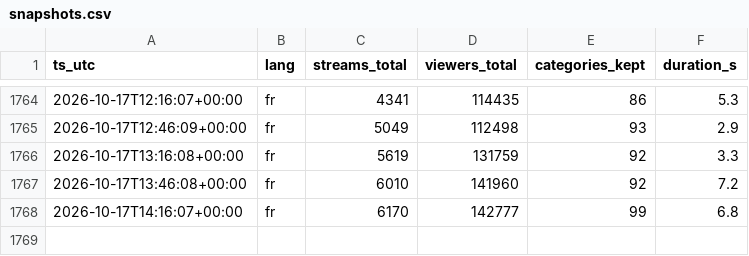
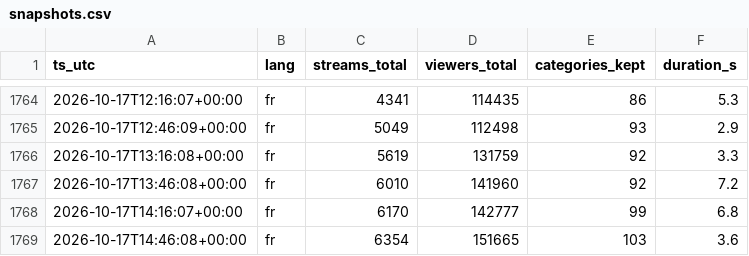
Before and after one commit to lessolutionsdemax-alt/twitch-fr-stats, a CSV file: data/snapshots.csv, drawn as a sheet; only a part is shown, gaps mark what is left out; the diff names each change by its address in the sheet, - before the commit and + after, or states it on an @@ line.

Commit message:
snapshot 2026-10-17T14:46Z

```diff
--- a/data/snapshots.csv
+++ b/data/snapshots.csv
+row 1769: 2026-10-17T14:46:08+00:00 | fr | 6354 | 151665 | 103 | 3.6
```
Also changed, not shown: 1 other file.
